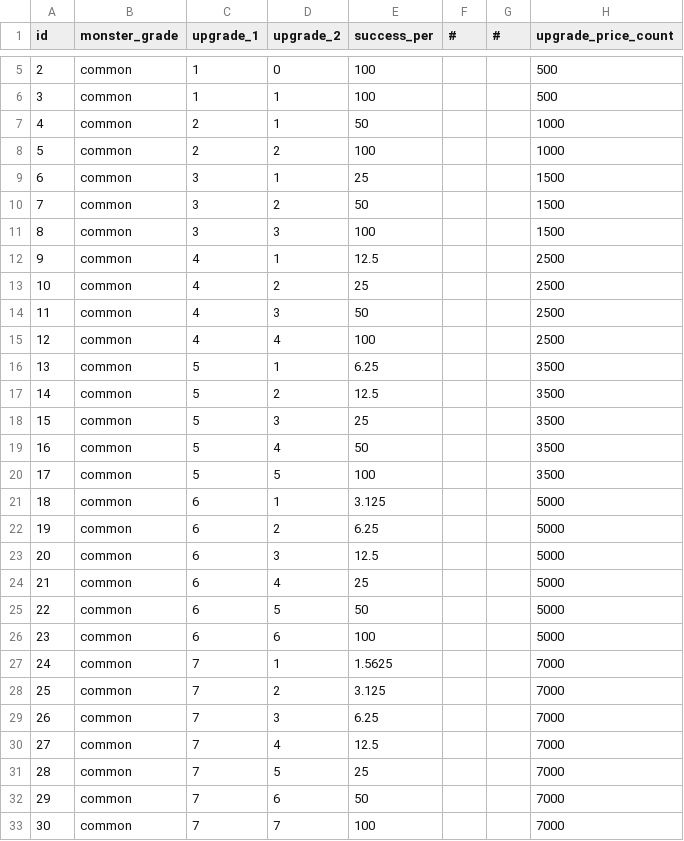
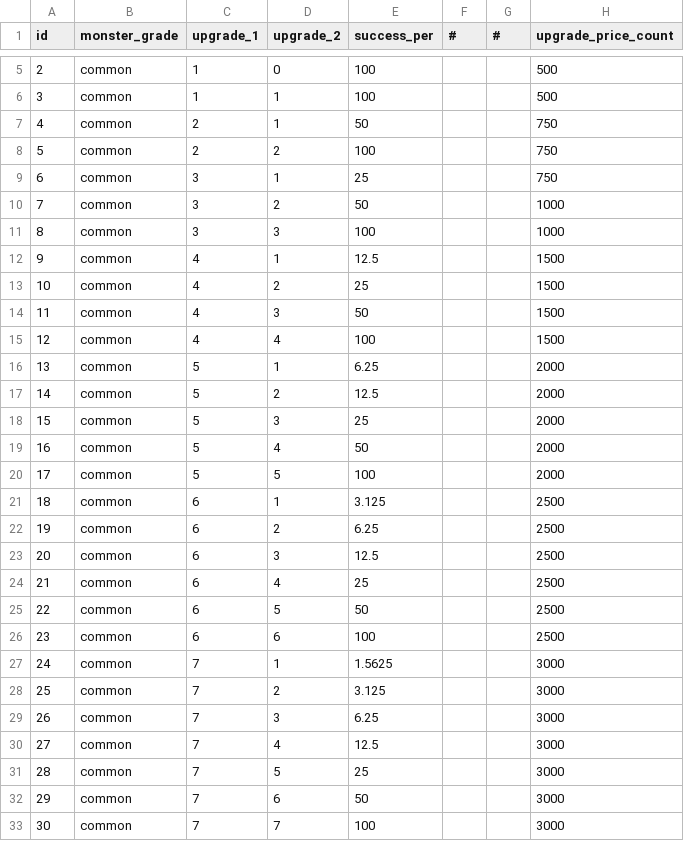
Before and after one commit to DevToothCrew/UnlimitedTower, a CSV file: UnlimitedTowerClient/TowerMain/UnlimitedTower/Assets/Resources/CSV/DB_monster_upgrade.csv, drawn as a sheet; only a part is shown, gaps mark what is left out; the diff covers the shown part only; the diff names each change by its address in the sheet, - before the commit and + after, or states it on an @@ line.

```diff
--- a/UnlimitedTowerClient/TowerMain/UnlimitedTower/Assets/Resources/CSV/DB_monster_upgrade.csv
+++ b/UnlimitedTowerClient/TowerMain/UnlimitedTower/Assets/Resources/CSV/DB_monster_upgrade.csv
-H7:H8 (upgrade_price_count): 1000
+H7:H8 (upgrade_price_count): 750
-H9 (upgrade_price_count): 1500
+H9 (upgrade_price_count): 750
-H10:H11 (upgrade_price_count): 1500
+H10:H11 (upgrade_price_count): 1000
-H12:H15 (upgrade_price_count): 2500
+H12:H15 (upgrade_price_count): 1500
-H16:H20 (upgrade_price_count): 3500
+H16:H20 (upgrade_price_count): 2000
-H21:H26 (upgrade_price_count): 5000
+H21:H26 (upgrade_price_count): 2500
-H27:H33 (upgrade_price_count): 7000
+H27:H33 (upgrade_price_count): 3000
```
Also changed, not shown: 160 edited cells elsewhere in this file, UnlimitedTowerClient/TowerMain/UnlimitedTower/Assets/Resources/CSV/DB_monster.csv, UnlimitedTowerClient/TowerMain/UnlimitedTower/Assets/Resources/CSV/DB_stage_enemy.csv, 6 other files.
